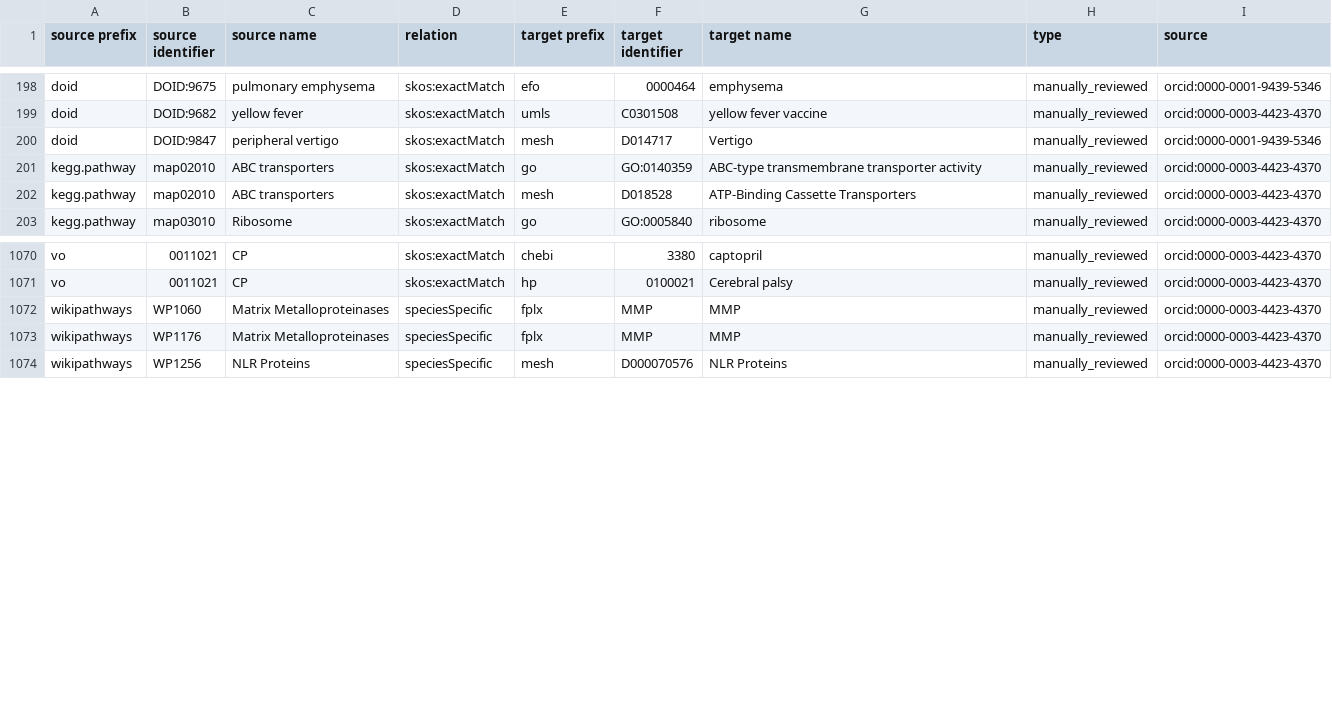
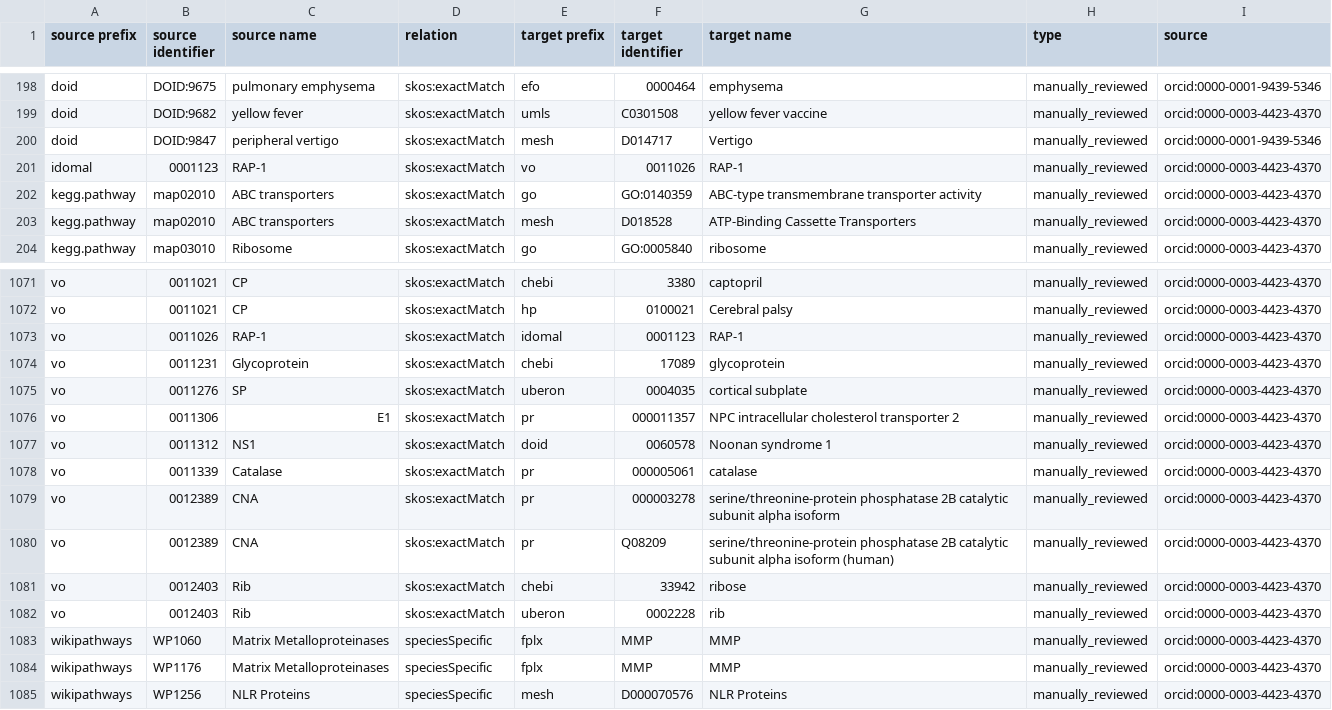
Before and after one commit to biopragmatics/biomappings, a TSV file: src/biomappings/resources/incorrect.tsv, drawn as a sheet; only a part is shown, gaps mark what is left out; the diff names each change by its address in the sheet, - before the commit and + after, or states it on an @@ line.

```diff
--- a/src/biomappings/resources/incorrect.tsv
+++ b/src/biomappings/resources/incorrect.tsv
+row 201: idomal | 0001123 | RAP-1 | skos:exactMatch | vo | 0011026 | RAP-1 | manually_reviewed | orcid:0000-0003-4423-4370
+row 1073: vo | 0011026 | RAP-1 | skos:exactMatch | idomal | 0001123 | RAP-1 | manually_reviewed | orcid:0000-0003-4423-4370
+row 1074: vo | 0011231 | Glycoprotein | skos:exactMatch | chebi | 17089 | glycoprotein | manually_reviewed | orcid:0000-0003-4423-4370
+row 1075: vo | 0011276 | SP | skos:exactMatch | uberon | 0004035 | cortical subplate | manually_reviewed | orcid:0000-0003-4423-4370
+row 1076: vo | 0011306 | E1 | skos:exactMatch | pr | 000011357 | NPC intracellular cholesterol transporter 2 | manually_reviewed | orcid:0000-0003-4423-4370
+row 1077: vo | 0011312 | NS1 | skos:exactMatch | doid | 0060578 | Noonan syndrome 1 | manually_reviewed | orcid:0000-0003-4423-4370
+row 1078: vo | 0011339 | Catalase | skos:exactMatch | pr | 000005061 | catalase | manually_reviewed | orcid:0000-0003-4423-4370
+row 1079: vo | 0012389 | CNA | skos:exactMatch | pr | 000003278 | serine/threonine-protein phosphatase 2B catalytic subunit alpha isoform | manually_reviewed | orcid:0000-0003-4423-4370
+row 1080: vo | 0012389 | CNA | skos:exactMatch | pr | Q08209 | serine/threonine-protein phosphatase 2B catalytic subunit alpha isoform (human) | manually_reviewed | orcid:0000-0003-4423-4370
+row 1081: vo | 0012403 | Rib | skos:exactMatch | chebi | 33942 | ribose | manually_reviewed | orcid:0000-0003-4423-4370
+row 1082: vo | 0012403 | Rib | skos:exactMatch | uberon | 0002228 | rib | manually_reviewed | orcid:0000-0003-4423-4370
```
Also changed, not shown: 1 other file.
